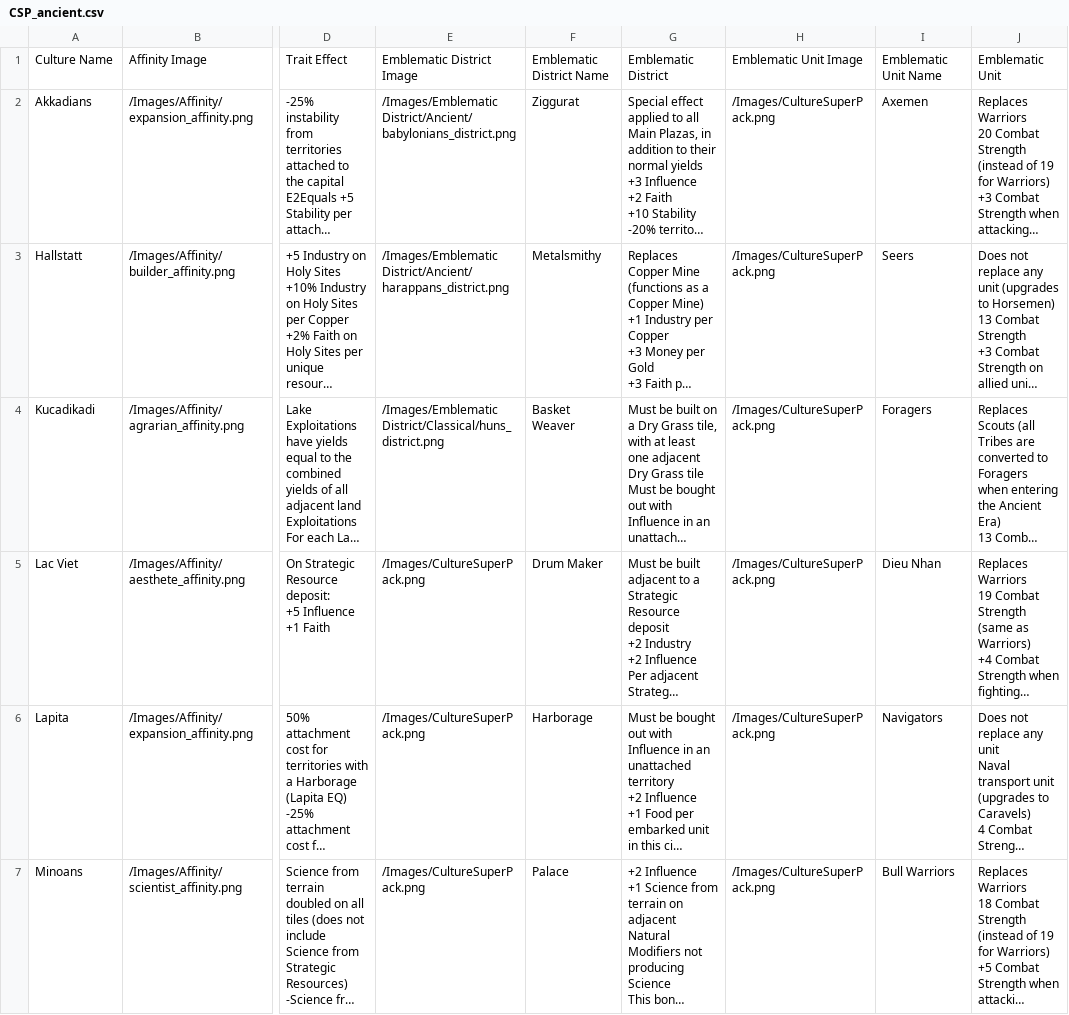
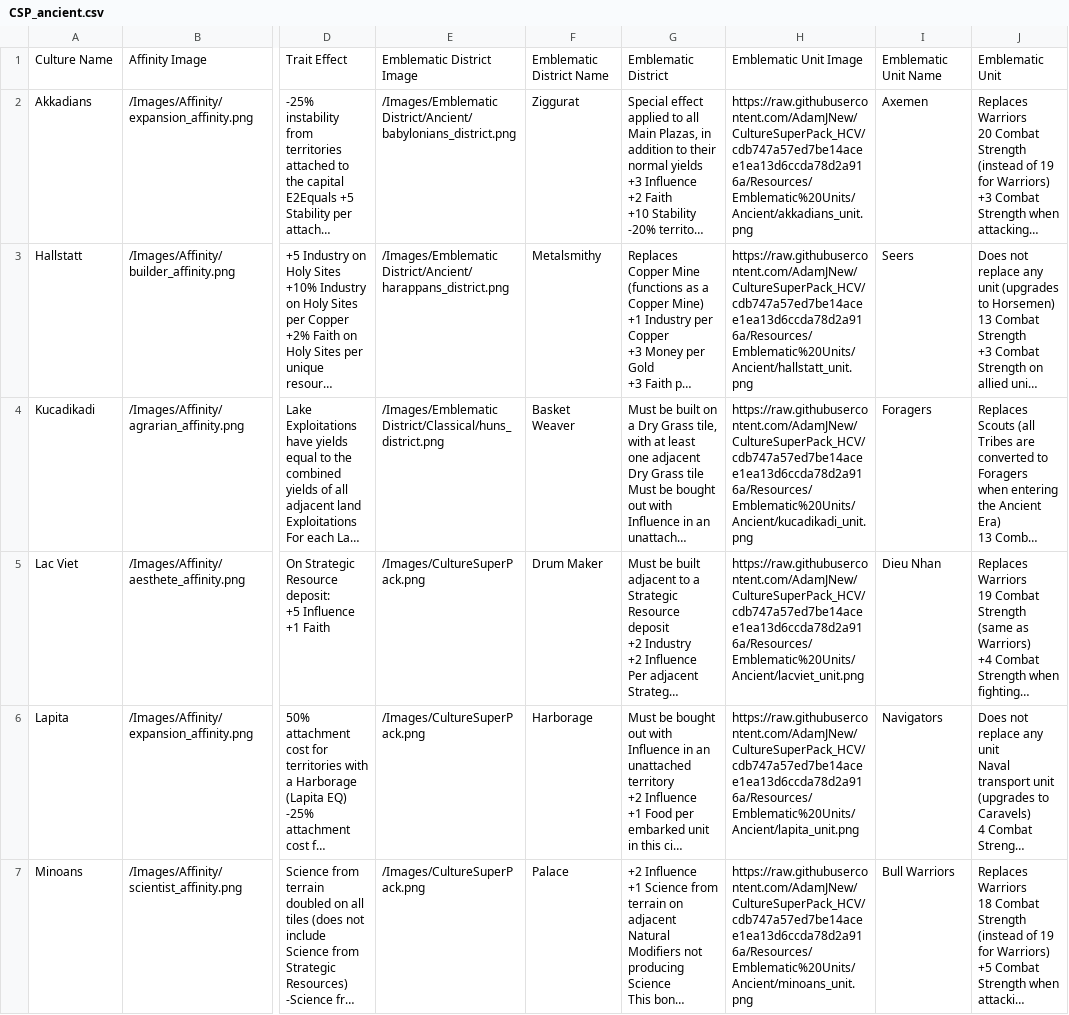
Before and after one commit to AdamJNew/CultureSuperPack_HCV, a CSV file: CultureSuperPack/CSP_ancient.csv, drawn as a sheet; only a part is shown, gaps mark what is left out; long unchanged cells end in …; the diff covers the shown part only; the diff names each change by its address in the sheet, - before the commit and + after, or states it on an @@ line.

Commit message:
Update - Linking Ancient Unit Images
Added Unit Image links to the CSP Ancient CSV

```diff
--- a/CultureSuperPack/CSP_ancient.csv
+++ b/CultureSuperPack/CSP_ancient.csv
-H2: /Images/CultureSuperPack.png
+H2: https://raw.githubusercontent.com/AdamJNew/CultureSuperPack_HCV/cdb747a57ed7be14acee1ea13d6ccda78d2a916a/Resources/Emblematic%20Units/Ancient/akkadians_unit.png
-H3: /Images/CultureSuperPack.png
+H3: https://raw.githubusercontent.com/AdamJNew/CultureSuperPack_HCV/cdb747a57ed7be14acee1ea13d6ccda78d2a916a/Resources/Emblematic%20Units/Ancient/hallstatt_unit.png
-H4: /Images/CultureSuperPack.png
+H4: https://raw.githubusercontent.com/AdamJNew/CultureSuperPack_HCV/cdb747a57ed7be14acee1ea13d6ccda78d2a916a/Resources/Emblematic%20Units/Ancient/kucadikadi_unit.png
-H5: /Images/CultureSuperPack.png
+H5: https://raw.githubusercontent.com/AdamJNew/CultureSuperPack_HCV/cdb747a57ed7be14acee1ea13d6ccda78d2a916a/Resources/Emblematic%20Units/Ancient/lacviet_unit.png
-H6: /Images/CultureSuperPack.png
+H6: https://raw.githubusercontent.com/AdamJNew/CultureSuperPack_HCV/cdb747a57ed7be14acee1ea13d6ccda78d2a916a/Resources/Emblematic%20Units/Ancient/lapita_unit.png
-H7: /Images/CultureSuperPack.png
+H7: https://raw.githubusercontent.com/AdamJNew/CultureSuperPack_HCV/cdb747a57ed7be14acee1ea13d6ccda78d2a916a/Resources/Emblematic%20Units/Ancient/minoans_unit.png
```
Also changed, not shown: 6 edited cells elsewhere in this file.
